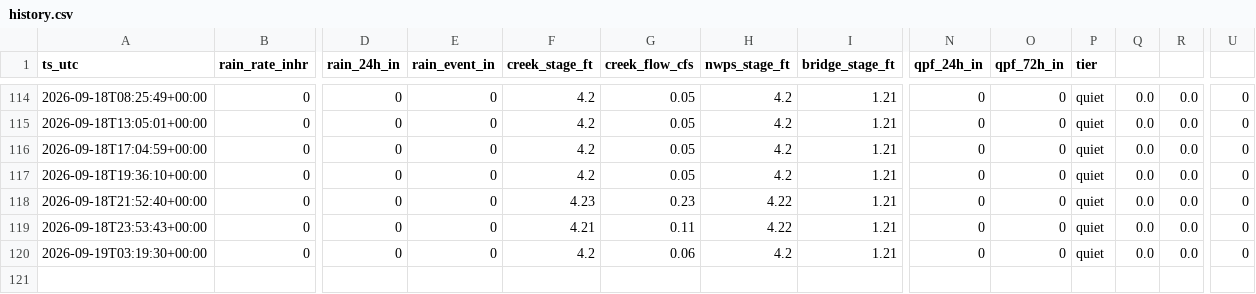
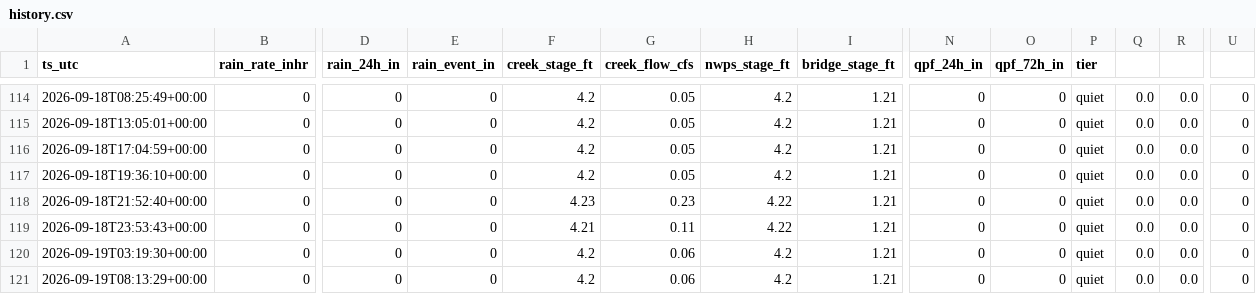
Before and after one commit to dmathivanan/weatherboard, a CSV file: docs/data/history.csv, drawn as a sheet; only a part is shown, gaps mark what is left out; rows hold the shown columns only; the diff names each change by its address in the sheet, - before the commit and + after, or states it on an @@ line.

Commit message:
data 2026-09-19T08:13

```diff
--- a/docs/data/history.csv
+++ b/docs/data/history.csv
+row 121: 2026-09-19T08:13:29+00:00 | 0 | 0 | 0 | 4.2 | 0.06 | 4.2 | 1.21 | 0 | 0 | quiet | 0.0 | 0.0 | 0
```
Also changed, not shown: 2 other files.
